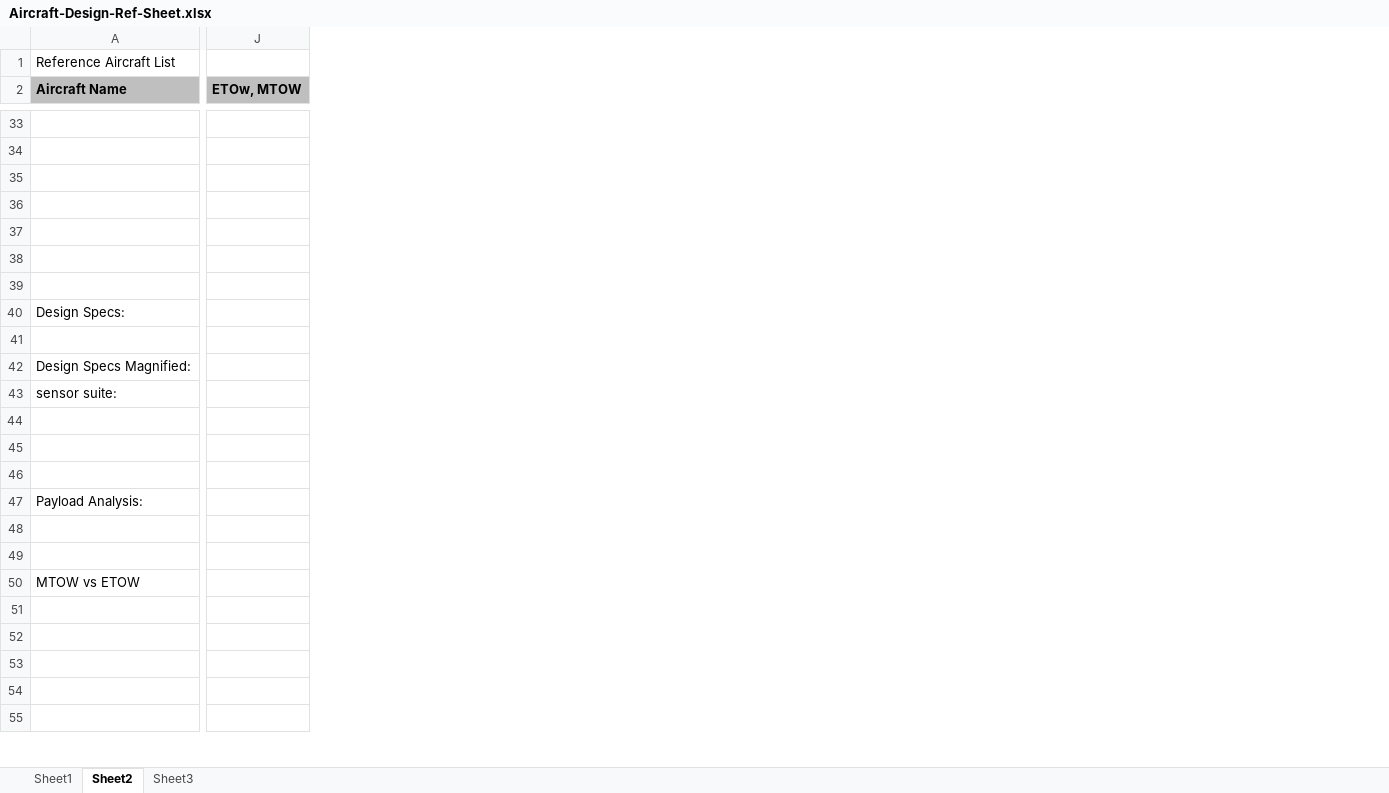
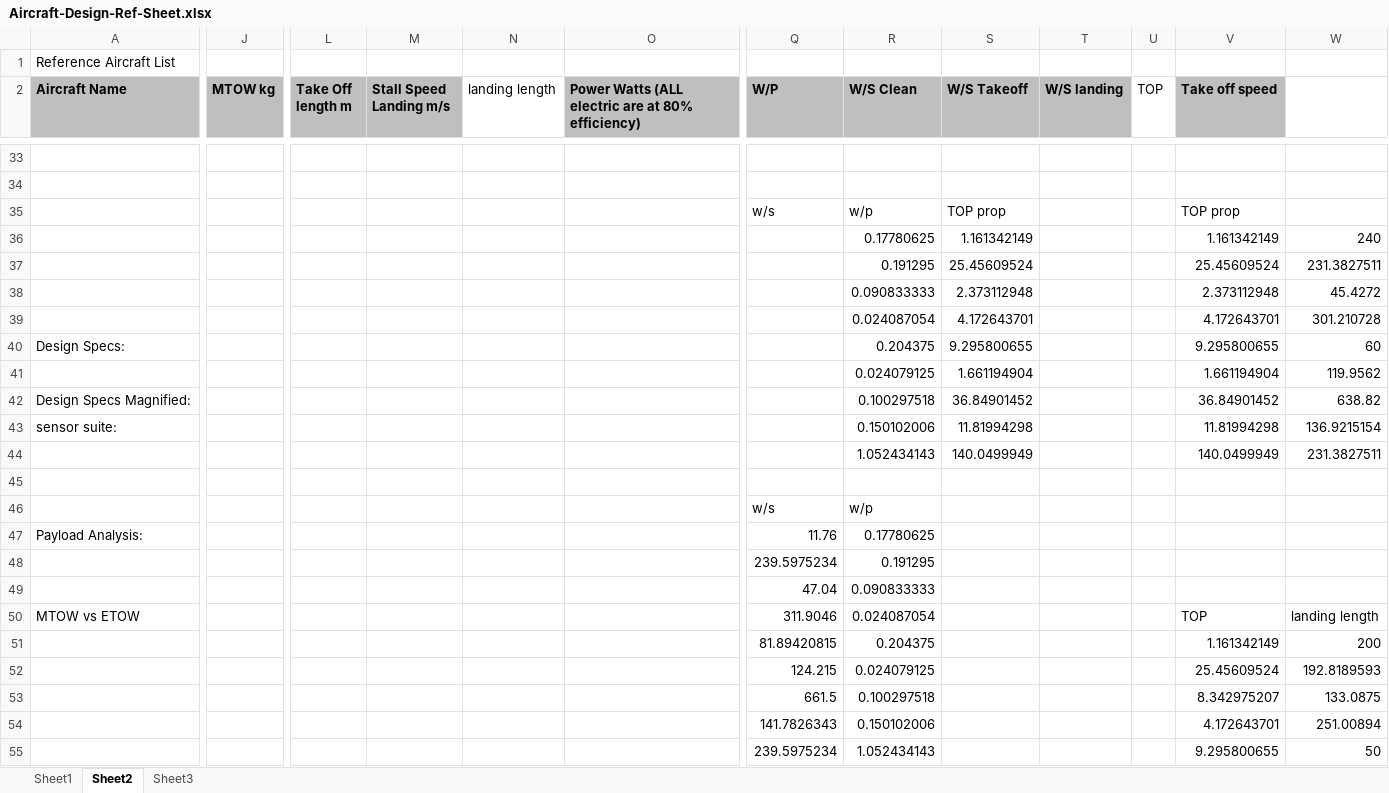
Before and after one commit to Matthew-Burnett-450/Aircraft-Design-USC-Fall24, an Excel workbook: Assignment 1/Aircraft-Design-Ref-Sheet.xlsx, sheet Sheet2, drawn as a sheet; only a part is shown, gaps mark what is left out; values as stored, in another font and other column widths than the file's, no borders; charts and pictures and table styles not drawn; removed rows and columns are numbered as before the commit, all else as after; rows hold the shown columns only; the diff covers the shown part only; the diff names each change by its address in the sheet, - before the commit and + after, or states it on an @@ line.

```diff
--- a/Assignment 1/Aircraft-Design-Ref-Sheet.xlsx (sheet Sheet2)
+++ b/Assignment 1/Aircraft-Design-Ref-Sheet.xlsx (sheet Sheet2)
-column J (ETOw, MTOW), empty
+column J (MTOW kg), empty
+column L (Take Off length m), empty
+column M (Stall Speed Landing m/s), empty
+column N (landing length), empty
+column O, row 2: Power Watts (ALL electric are at 80% efficiency)
+column Q (W/P), rows 35-55: w/s |  |  |  |  |  |  |  |  |  |  | w/s | 11.76 | 239.5975234 | 47.04 | 311.9046 | 81.89420815 | 124.215 | 661.5 | 141.7826343 | 239.5975234
+column R (W/S Clean), rows 35-55: w/p | 0.17780625 | 0.191295 | 0.090833333 | 0.024087054 | 0.204375 | 0.024079125 | 0.100297518 | 0.150102006 | 1.052434143 |  | w/p | 0.17780625 | 0.191295 | 0.090833333 | 0.024087054 | 0.204375 | 0.024079125 | 0.100297518 | 0.150102006 | 1.052434143
+column S (W/S Takeoff), rows 35-44: TOP prop | 1.161342149 | 25.45609524 | 2.373112948 | 4.172643701 | 9.295800655 | 1.661194904 | 36.84901452 | 11.81994298 | 140.0499949
+column T (W/S landing), empty
+column U (TOP), empty
+column V (Take off speed), rows 35-55: TOP prop | 1.161342149 | 25.45609524 | 2.373112948 | 4.172643701 | 9.295800655 | 1.661194904 | 36.84901452 | 11.81994298 | 140.0499949 |  |  |  |  |  | TOP | 1.161342149 | 25.45609524 | 8.342975207 | 4.172643701 | 9.295800655
+column W, rows 36-55: 240 | 231.3827511 | 45.4272 | 301.210728 | 60 | 119.9562 | 638.82 | 136.9215154 | 231.3827511 |  |  |  |  |  | landing length | 200 | 192.8189593 | 133.0875 | 251.00894 | 50
-row 35: (empty)
+row 35:  |  |  |  |  |  | w/s | w/p | TOP prop |  |  | TOP prop
-row 36: (empty)
+row 36:  |  |  |  |  |  |  | 0.17780625 | 1.161342149 |  |  | 1.161342149 | 240
-row 37: (empty)
+row 37:  |  |  |  |  |  |  | 0.191295 | 25.45609524 |  |  | 25.45609524 | 231.3827511
-row 38: (empty)
+row 38:  |  |  |  |  |  |  | 0.090833333 | 2.373112948 |  |  | 2.373112948 | 45.4272
-row 41: (empty)
+row 41:  |  |  |  |  |  |  | 0.024079125 | 1.661194904 |  |  | 1.661194904 | 119.9562
-row 44: (empty)
+row 44:  |  |  |  |  |  |  | 1.052434143 | 140.0499949 |  |  | 140.0499949 | 231.3827511
-row 46: (empty)
+row 46:  |  |  |  |  |  | w/s | w/p
-row 48: (empty)
+row 48:  |  |  |  |  |  | 239.5975234 | 0.191295
-row 49: (empty)
+row 49:  |  |  |  |  |  | 47.04 | 0.090833333
```
Also changed, not shown: 2 removed columns, 41 edited cells and cell formats elsewhere in this sheet, sheet Sheet1, sheet Sheet3, charts or pictures, 3 other files.
